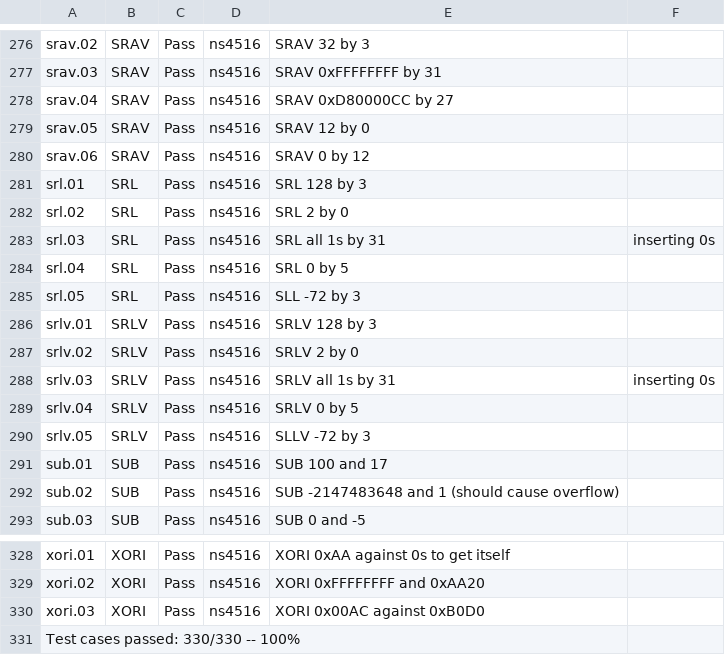
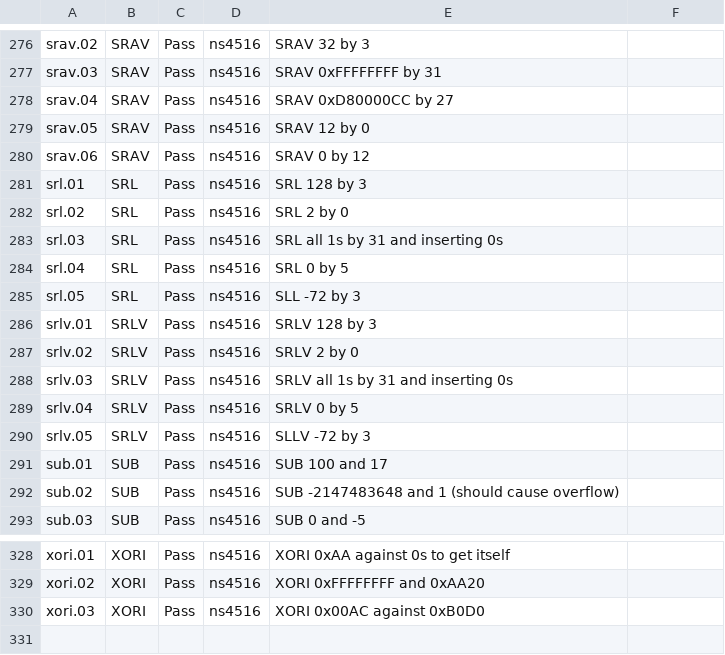
Before and after one commit to ic-projects/DaWae, a CSV file: testbench.csv, drawn as a sheet; only a part is shown, gaps mark what is left out.

Commit message:
Add trailing newline and rebuild testbench

```diff
--- a/testbench.csv
+++ b/testbench.csv
@@ -282,3 +282,3 @@ srl.01, SRL, Pass, ns4516, SRL 128 by 3
 srl.02, SRL, Pass, ns4516, SRL 2 by 0
-srl.03, SRL, Pass, ns4516, SRL all 1s by 31, inserting 0s
+srl.03, SRL, Pass, ns4516, SRL all 1s by 31 and inserting 0s
 srl.04, SRL, Pass, ns4516, SRL 0 by 5
@@ -287,3 +287,3 @@ srlv.01, SRLV, Pass, ns4516, SRLV 128 by 3
 srlv.02, SRLV, Pass, ns4516, SRLV 2 by 0
-srlv.03, SRLV, Pass, ns4516, SRLV all 1s by 31, inserting 0s
+srlv.03, SRLV, Pass, ns4516, SRLV all 1s by 31 and inserting 0s
 srlv.04, SRLV, Pass, ns4516, SRLV 0 by 5
@@ -330,2 +330 @@ xori.02, XORI, Pass, ns4516, XORI 0xFFFFFFFF and 0xAA20
 xori.03, XORI, Pass, ns4516, XORI 0x00AC against 0xB0D0
-Test cases passed: 330/330 -- 100%
```
Also changed, not shown: 2 other files.
